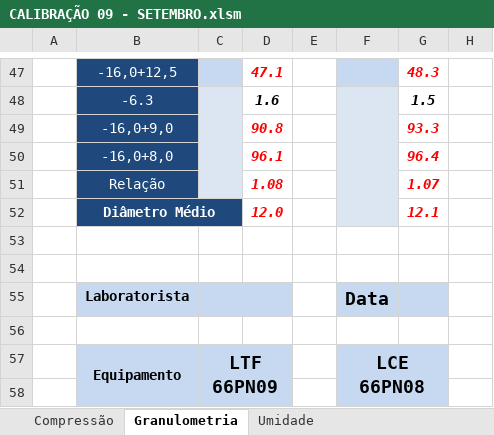
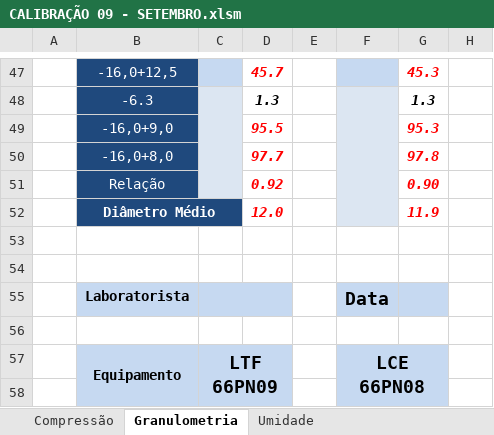
Before and after one commit to forl-felipe/lab-analise-mes, an Excel workbook: afericoes/CALIBRAÇÃO 09 - SETEMBRO.xlsm, sheet Granulometria, drawn as a sheet; only a part is shown, gaps mark what is left out; values as stored, in another font and other column widths than the file's, no borders; charts and pictures and conditional formats not drawn; the diff covers the shown part only; the diff names each change by its address in the sheet, - before the commit and + after, or states it on an @@ line.

```diff
--- a/afericoes/CALIBRAÇÃO 09 - SETEMBRO.xlsm (sheet Granulometria)
+++ b/afericoes/CALIBRAÇÃO 09 - SETEMBRO.xlsm (sheet Granulometria)
-D47: 47.1
+D47: 45.7
-G47: 48.3
+G47: 45.3
-D48: 1.6
+D48: 1.3
-G48: 1.5
+G48: 1.3
-D49: 90.8
+D49: 95.5
-G49: 93.3
+G49: 95.3
-D50: 96.1
+D50: 97.7
-G50: 96.4
+G50: 97.8
-D51: 1.08
+D51: 0.92
-G51: 1.07
+G51: 0.90
-G52: 12.1
+G52: 11.9
```
Also changed, not shown: 16 added rows, 11 removed rows, 36 edited cells and cell formats elsewhere in this sheet, sheet Verificação Peneiradores, sheet Calibração Blaine, sheet Tambor de Abrasão, sheet Gran. Fina Alpine, sheet Compressão, sheet Umidade, 3 more sheets, other sheet tabs, formulas that keep their value, hidden cells, charts or pictures, 7 other files.
